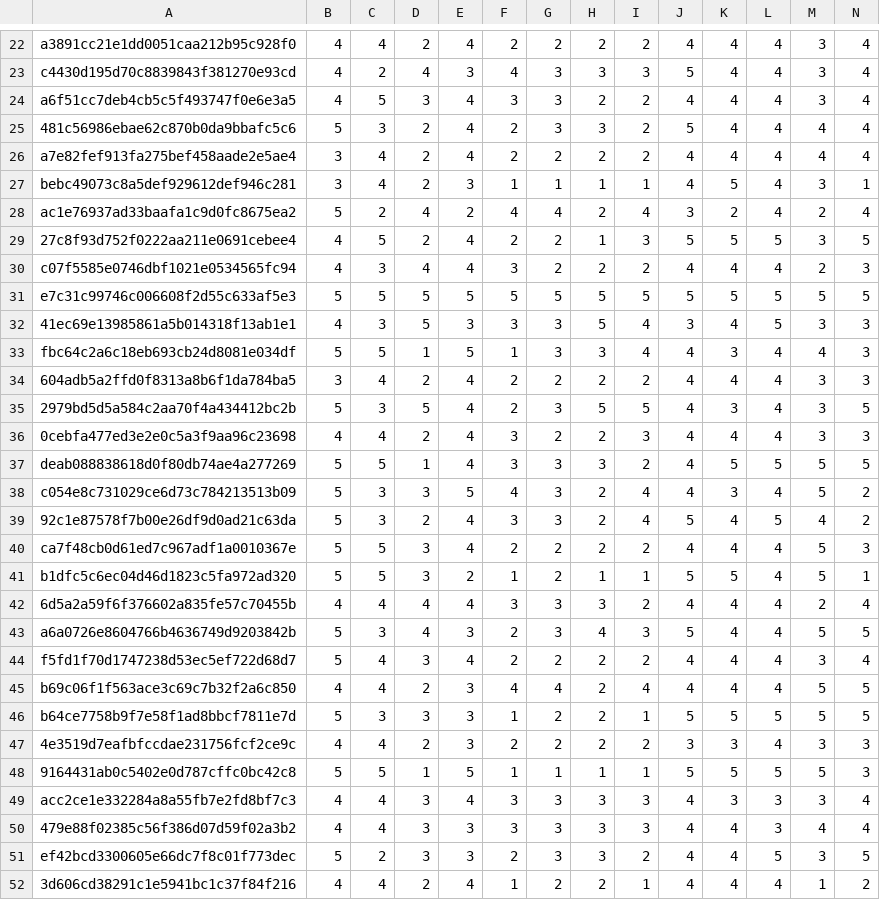
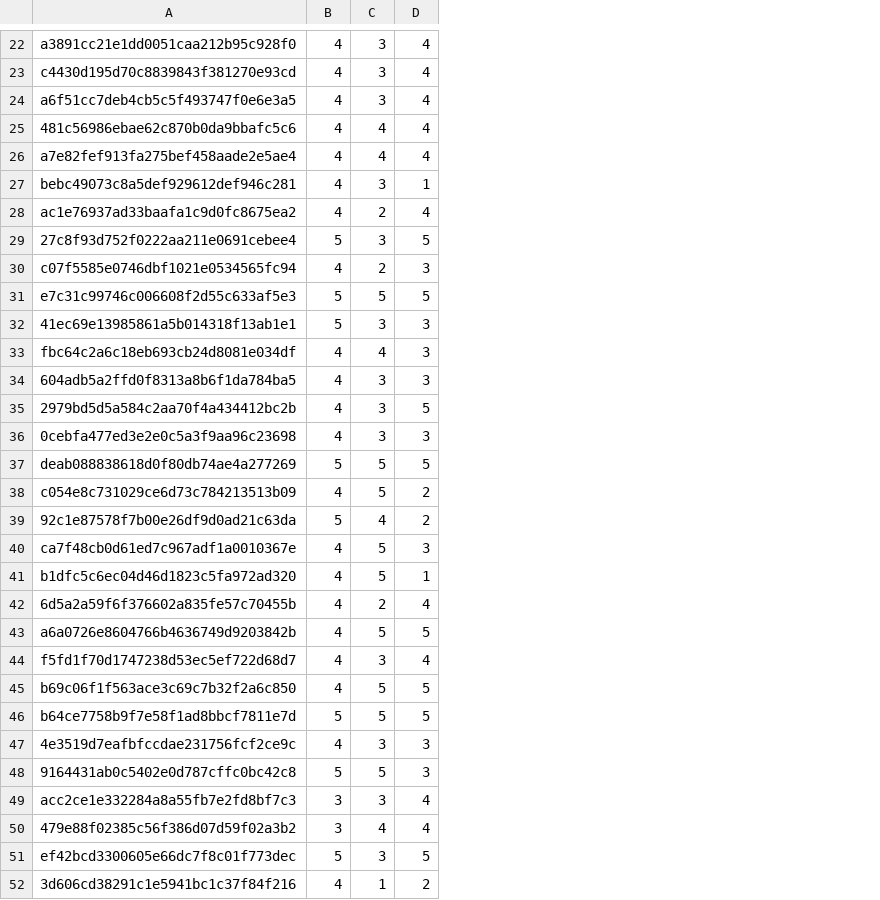
Before and after one commit to advapplab/LBLS160, a CSV file: output/engagement_pre.csv, drawn as a sheet; only a part is shown, gaps mark what is left out; the diff covers the shown part only; the diff names each change by its address in the sheet, - before the commit and + after, or states it on an @@ line.

```diff
--- a/output/engagement_pre.csv
+++ b/output/engagement_pre.csv
-column C, rows 22-52: 4 | 2 | 5 | 3 | 4 | 4 | 2 | 5 | 3 | 5 | 3 | 5 | 4 | 3 | 4 | 5 | 3 | 3 | 5 | 5 | 4 | 3 | 4 | 4 | 3 | 4 | 5 | 4 | 4 | 2 | 4
-column D, rows 22-52: 2 | 4 | 3 | 2 | 2 | 2 | 4 | 2 | 4 | 5 | 5 | 1 | 2 | 5 | 2 | 1 | 3 | 2 | 3 | 3 | 4 | 4 | 3 | 2 | 3 | 2 | 1 | 3 | 3 | 3 | 2
-column E, rows 22-52: 4 | 3 | 4 | 4 | 4 | 3 | 2 | 4 | 4 | 5 | 3 | 5 | 4 | 4 | 4 | 4 | 5 | 4 | 4 | 2 | 4 | 3 | 4 | 3 | 3 | 3 | 5 | 4 | 3 | 3 | 4
-column F, rows 22-52: 2 | 4 | 3 | 2 | 2 | 1 | 4 | 2 | 3 | 5 | 3 | 1 | 2 | 2 | 3 | 3 | 4 | 3 | 2 | 1 | 3 | 2 | 2 | 4 | 1 | 2 | 1 | 3 | 3 | 2 | 1
-column G, rows 22-52: 2 | 3 | 3 | 3 | 2 | 1 | 4 | 2 | 2 | 5 | 3 | 3 | 2 | 3 | 2 | 3 | 3 | 3 | 2 | 2 | 3 | 3 | 2 | 4 | 2 | 2 | 1 | 3 | 3 | 3 | 2
-column H, rows 22-52: 2 | 3 | 2 | 3 | 2 | 1 | 2 | 1 | 2 | 5 | 5 | 3 | 2 | 5 | 2 | 3 | 2 | 2 | 2 | 1 | 3 | 4 | 2 | 2 | 2 | 2 | 1 | 3 | 3 | 3 | 2
-column I, rows 22-52: 2 | 3 | 2 | 2 | 2 | 1 | 4 | 3 | 2 | 5 | 4 | 4 | 2 | 5 | 3 | 2 | 4 | 4 | 2 | 1 | 2 | 3 | 2 | 4 | 1 | 2 | 1 | 3 | 3 | 2 | 1
-column J, rows 22-52: 4 | 5 | 4 | 5 | 4 | 4 | 3 | 5 | 4 | 5 | 3 | 4 | 4 | 4 | 4 | 4 | 4 | 5 | 4 | 5 | 4 | 5 | 4 | 4 | 5 | 3 | 5 | 4 | 4 | 4 | 4
-column K, rows 22-52: 4 | 4 | 4 | 4 | 4 | 5 | 2 | 5 | 4 | 5 | 4 | 3 | 4 | 3 | 4 | 5 | 3 | 4 | 4 | 5 | 4 | 4 | 4 | 4 | 5 | 3 | 5 | 3 | 4 | 4 | 4
-column L, rows 22-52: 4 | 4 | 4 | 4 | 4 | 4 | 4 | 5 | 4 | 5 | 5 | 4 | 4 | 4 | 4 | 5 | 4 | 5 | 4 | 4 | 4 | 4 | 4 | 4 | 5 | 4 | 5 | 3 | 3 | 5 | 4
-B25: 5
+B25: 4
-B26:B27: 3
+B26:B27: 4
-B28: 5
+B28: 4
-B29: 4
+B29: 5
-B32: 4
+B32: 5
-B33: 5
+B33: 4
-B34: 3
+B34: 4
-B35: 5
+B35: 4
-B38: 5
+B38: 4
-B40:B41: 5
+B40:B41: 4
-B43:B44: 5
+B43:B44: 4
-B49:B50: 4
+B49:B50: 3
```
Also changed, not shown: 32 edited cells elsewhere in this file, output/engagement_post.csv, 1 other file.
